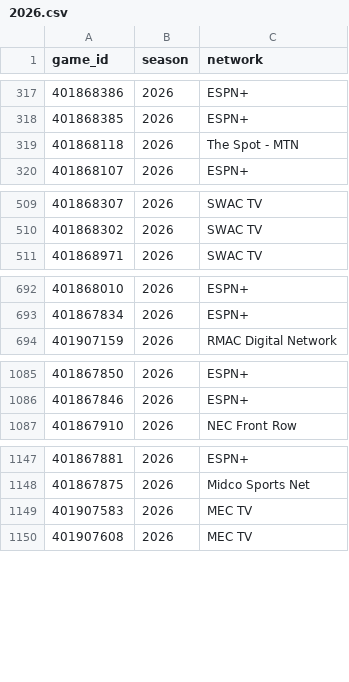
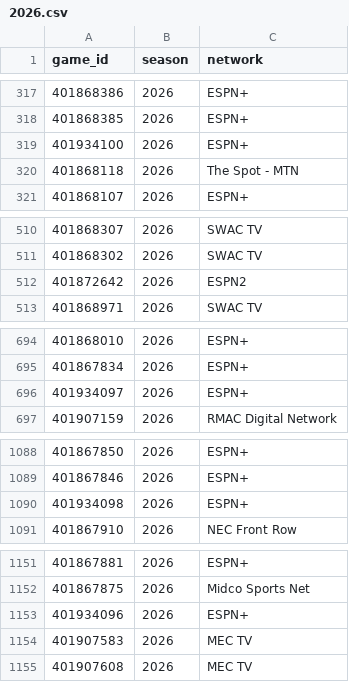
Before and after one commit to Jono-bit-trade/jonos-picks, a CSV file: data/media/2026.csv, drawn as a sheet; only a part is shown, gaps mark what is left out; the diff covers the shown part only; the diff names each change by its address in the sheet, - before the commit and + after, or states it on an @@ line.

```diff
--- a/data/media/2026.csv
+++ b/data/media/2026.csv
+row 319: 401934100 | 2026 | ESPN+
+row 512: 401872642 | 2026 | ESPN2
+row 696: 401934097 | 2026 | ESPN+
+row 1090: 401934098 | 2026 | ESPN+
+row 1153: 401934096 | 2026 | ESPN+
```
Also changed, not shown: 4 added rows elsewhere in this file, data/games/2026.csv, data/lines/2026.csv.
